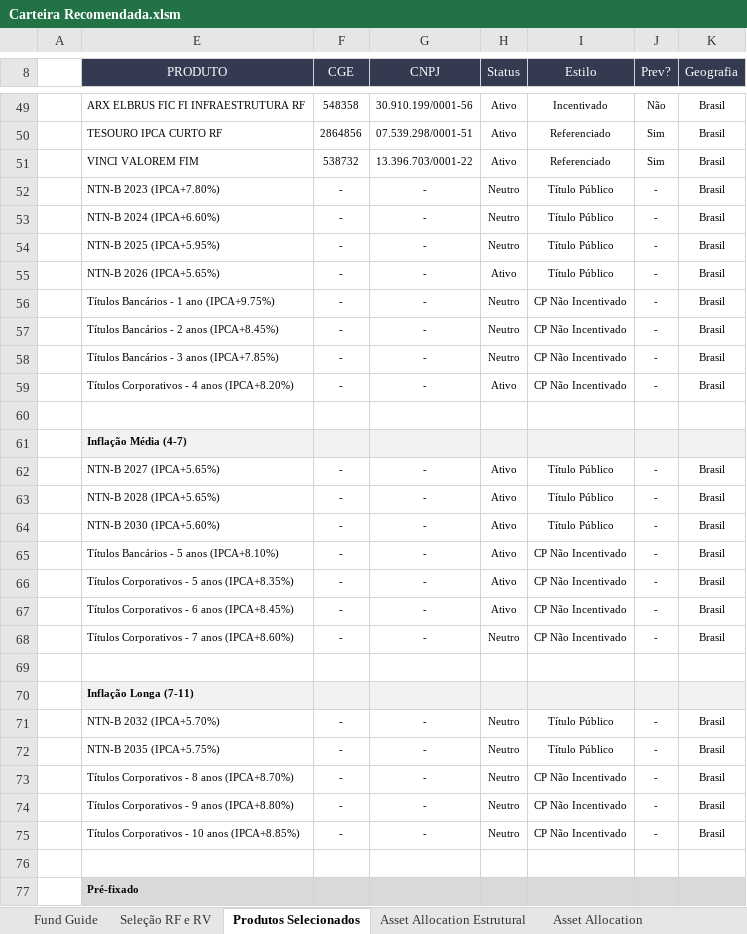
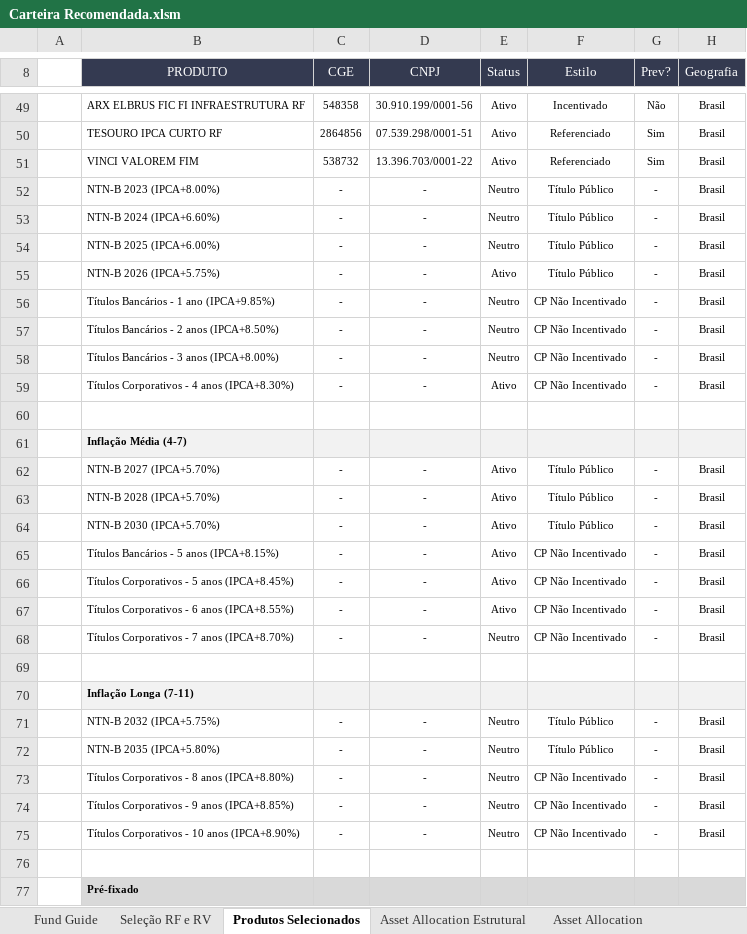
Before and after one commit to bsidegit/Carteira_Recomendada, an Excel workbook: Carteira Recomendada.xlsm, sheet Produtos Selecionados, drawn as a sheet; only a part is shown, gaps mark what is left out; values as stored, in another font and other column widths than the file's, no borders; charts and pictures and conditional formats not drawn; addresses are those after the commit; the diff covers the shown part only; the diff names each change by its address in the sheet, - before the commit and + after, or states it on an @@ line.

```diff
--- a/Carteira Recomendada.xlsm (sheet Produtos Selecionados)
+++ b/Carteira Recomendada.xlsm (sheet Produtos Selecionados)
-B52 (PRODUTO): NTN-B 2023 (IPCA+7.80%)
+B52 (PRODUTO): NTN-B 2023 (IPCA+8.00%)
-B54 (PRODUTO): NTN-B 2025 (IPCA+5.95%)
+B54 (PRODUTO): NTN-B 2025 (IPCA+6.00%)
-B55 (PRODUTO): NTN-B 2026 (IPCA+5.65%)
+B55 (PRODUTO): NTN-B 2026 (IPCA+5.75%)
-B56 (PRODUTO): Títulos Bancários - 1 ano (IPCA+9.75%)
+B56 (PRODUTO): Títulos Bancários - 1 ano (IPCA+9.85%)
-B57 (PRODUTO): Títulos Bancários - 2 anos (IPCA+8.45%)
+B57 (PRODUTO): Títulos Bancários - 2 anos (IPCA+8.50%)
-B58 (PRODUTO): Títulos Bancários - 3 anos (IPCA+7.85%)
+B58 (PRODUTO): Títulos Bancários - 3 anos (IPCA+8.00%)
-B59 (PRODUTO): Títulos Corporativos - 4 anos (IPCA+8.20%)
+B59 (PRODUTO): Títulos Corporativos - 4 anos (IPCA+8.30%)
-B62 (PRODUTO): NTN-B 2027 (IPCA+5.65%)
+B62 (PRODUTO): NTN-B 2027 (IPCA+5.70%)
-B63 (PRODUTO): NTN-B 2028 (IPCA+5.65%)
+B63 (PRODUTO): NTN-B 2028 (IPCA+5.70%)
-B64 (PRODUTO): NTN-B 2030 (IPCA+5.60%)
+B64 (PRODUTO): NTN-B 2030 (IPCA+5.70%)
-B65 (PRODUTO): Títulos Bancários - 5 anos (IPCA+8.10%)
+B65 (PRODUTO): Títulos Bancários - 5 anos (IPCA+8.15%)
-B66 (PRODUTO): Títulos Corporativos - 5 anos (IPCA+8.35%)
+B66 (PRODUTO): Títulos Corporativos - 5 anos (IPCA+8.45%)
-B67 (PRODUTO): Títulos Corporativos - 6 anos (IPCA+8.45%)
+B67 (PRODUTO): Títulos Corporativos - 6 anos (IPCA+8.55%)
-B68 (PRODUTO): Títulos Corporativos - 7 anos (IPCA+8.60%)
+B68 (PRODUTO): Títulos Corporativos - 7 anos (IPCA+8.70%)
-B71 (PRODUTO): NTN-B 2032 (IPCA+5.70%)
+B71 (PRODUTO): NTN-B 2032 (IPCA+5.75%)
-B72 (PRODUTO): NTN-B 2035 (IPCA+5.75%)
+B72 (PRODUTO): NTN-B 2035 (IPCA+5.80%)
-B73 (PRODUTO): Títulos Corporativos - 8 anos (IPCA+8.70%)
+B73 (PRODUTO): Títulos Corporativos - 8 anos (IPCA+8.80%)
-B74 (PRODUTO): Títulos Corporativos - 9 anos (IPCA+8.80%)
+B74 (PRODUTO): Títulos Corporativos - 9 anos (IPCA+8.85%)
-B75 (PRODUTO): Títulos Corporativos - 10 anos (IPCA+8.85%)
+B75 (PRODUTO): Títulos Corporativos - 10 anos (IPCA+8.90%)
```
Also changed, not shown: 16 edited cells and merged cells elsewhere in this sheet, sheet Fund Guide, sheet Portfólio Sugerido, sheet Portfólios Modelo, sheet Seleção RF e RV, sheet Documento PDF, other sheet tabs, formulas that keep their value, hidden cells, charts or pictures, 20 other files.
